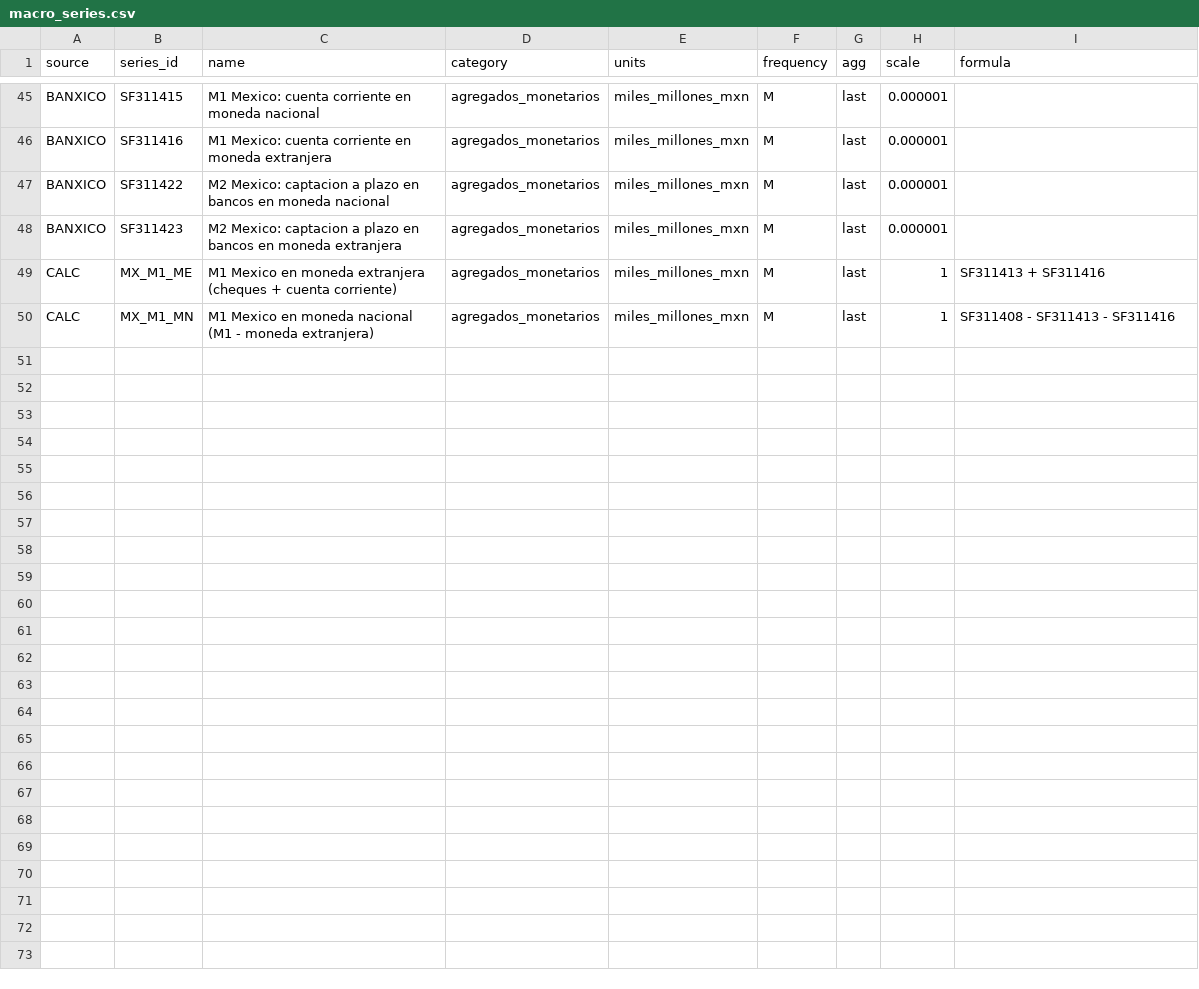
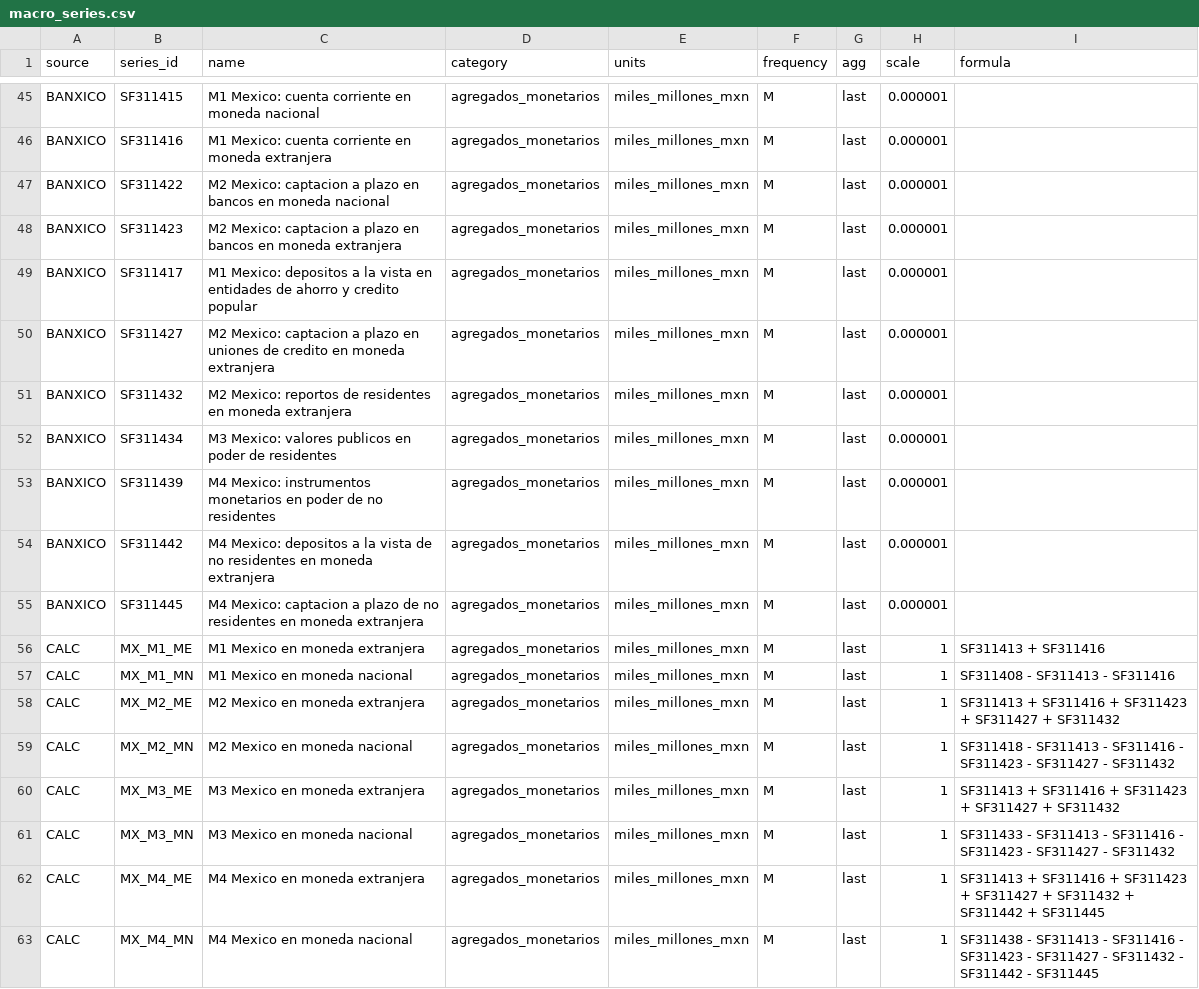
Before and after one commit to filomenaantonellacocacola-hue/ECONOMICS, a CSV file: config/macro_series.csv, drawn as a sheet; only a part is shown, gaps mark what is left out.

```diff
--- a/config/macro_series.csv
+++ b/config/macro_series.csv
@@ -48,3 +48,16 @@ BANXICO,SF311422,M2 Mexico: captacion a plazo en bancos en moneda nacional,agreg
 BANXICO,SF311423,M2 Mexico: captacion a plazo en bancos en moneda extranjera,agregados_monetarios,miles_millones_mxn,M,last,0.000001,
-CALC,MX_M1_ME,M1 Mexico en moneda extranjera (cheques + cuenta corriente),agregados_monetarios,miles_millones_mxn,M,last,1,SF311413 + SF311416
-CALC,MX_M1_MN,M1 Mexico en moneda nacional (M1 - moneda extranjera),agregados_monetarios,miles_millones_mxn,M,last,1,SF311408 - SF311413 - SF311416
+BANXICO,SF311417,M1 Mexico: depositos a la vista en entidades de ahorro y credito popular,agregados_monetarios,miles_millones_mxn,M,last,0.000001,
+BANXICO,SF311427,M2 Mexico: captacion a plazo en uniones de credito en moneda extranjera,agregados_monetarios,miles_millones_mxn,M,last,0.000001,
+BANXICO,SF311432,M2 Mexico: reportos de residentes en moneda extranjera,agregados_monetarios,miles_millones_mxn,M,last,0.000001,
+BANXICO,SF311434,M3 Mexico: valores publicos en poder de residentes,agregados_monetarios,miles_millones_mxn,M,last,0.000001,
+BANXICO,SF311439,M4 Mexico: instrumentos monetarios en poder de no residentes,agregados_monetarios,miles_millones_mxn,M,last,0.000001,
+BANXICO,SF311442,M4 Mexico: depositos a la vista de no residentes en moneda extranjera,agregados_monetarios,miles_millones_mxn,M,last,0.000001,
+BANXICO,SF311445,M4 Mexico: captacion a plazo de no residentes en moneda extranjera,agregados_monetarios,miles_millones_mxn,M,last,0.000001,
+CALC,MX_M1_ME,M1 Mexico en moneda extranjera,agregados_monetarios,miles_millones_mxn,M,last,1,SF311413 + SF311416
+CALC,MX_M1_MN,M1 Mexico en moneda nacional,agregados_monetarios,miles_millones_mxn,M,last,1,SF311408 - SF311413 - SF311416
+CALC,MX_M2_ME,M2 Mexico en moneda extranjera,agregados_monetarios,miles_millones_mxn,M,last,1,SF311413 + SF311416 + SF311423 + SF311427 + SF311432
+CALC,MX_M2_MN,M2 Mexico en moneda nacional,agregados_monetarios,miles_millones_mxn,M,last,1,SF311418 - SF311413 - SF311416 - SF311423 - SF311427 - SF311432
+CALC,MX_M3_ME,M3 Mexico en moneda extranjera,agregados_monetarios,miles_millones_mxn,M,last,1,SF311413 + SF311416 + SF311423 + SF311427 + SF311432
+CALC,MX_M3_MN,M3 Mexico en moneda nacional,agregados_monetarios,miles_millones_mxn,M,last,1,SF311433 - SF311413 - SF311416 - SF311423 - SF311427 - SF311432
+CALC,MX_M4_ME,M4 Mexico en moneda extranjera,agregados_monetarios,miles_millones_mxn,M,last,1,SF311413 + SF311416 + SF311423 + SF311427 + SF311432 + SF311442 + SF311445
+CALC,MX_M4_MN,M4 Mexico en moneda nacional,agregados_monetarios,miles_millones_mxn,M,last,1,SF311438 - SF311413 - SF311416 - SF311423 - SF311427 - SF311432 - SF311442 - SF311445
```
Also changed, not shown: 1 other file.
